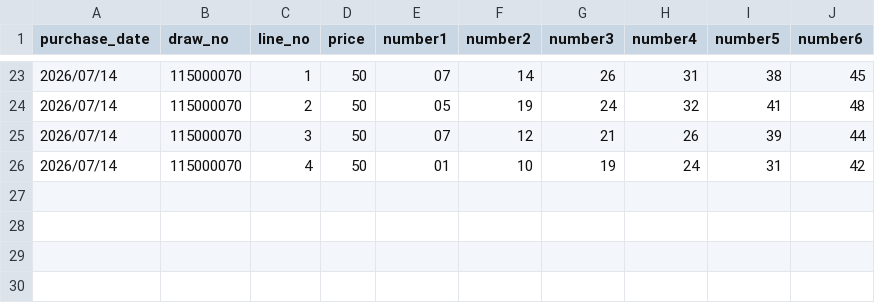
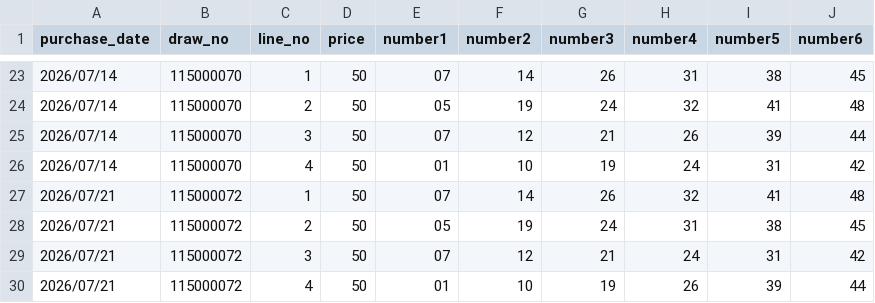
Before and after one commit to cyc6221/I-want-big-John, a CSV file: raw-data/lotto-purchases/649-purchases.csv, drawn as a sheet; only a part is shown, gaps mark what is left out; the diff names each change by its address in the sheet, - before the commit and + after, or states it on an @@ line.

Commit message:
Add 649 purchase 115000072

```diff
--- a/raw-data/lotto-purchases/649-purchases.csv
+++ b/raw-data/lotto-purchases/649-purchases.csv
+row 27: 2026/07/21 | 115000072 | 1 | 50 | 07 | 14 | 26 | 32 | 41 | 48
+row 28: 2026/07/21 | 115000072 | 2 | 50 | 05 | 19 | 24 | 31 | 38 | 45
+row 29: 2026/07/21 | 115000072 | 3 | 50 | 07 | 12 | 21 | 24 | 31 | 42
+row 30: 2026/07/21 | 115000072 | 4 | 50 | 01 | 10 | 19 | 26 | 39 | 44
```
